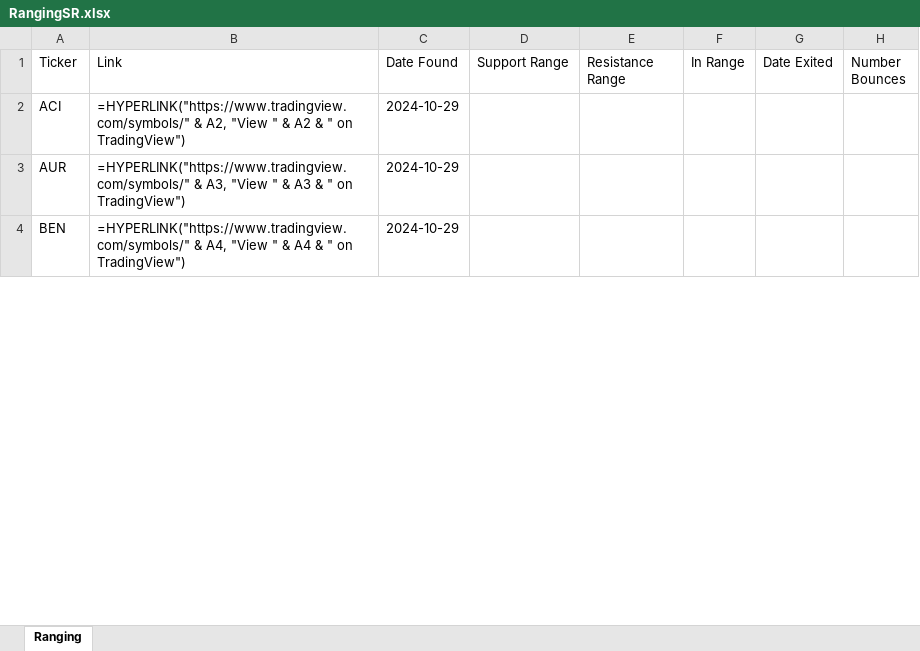
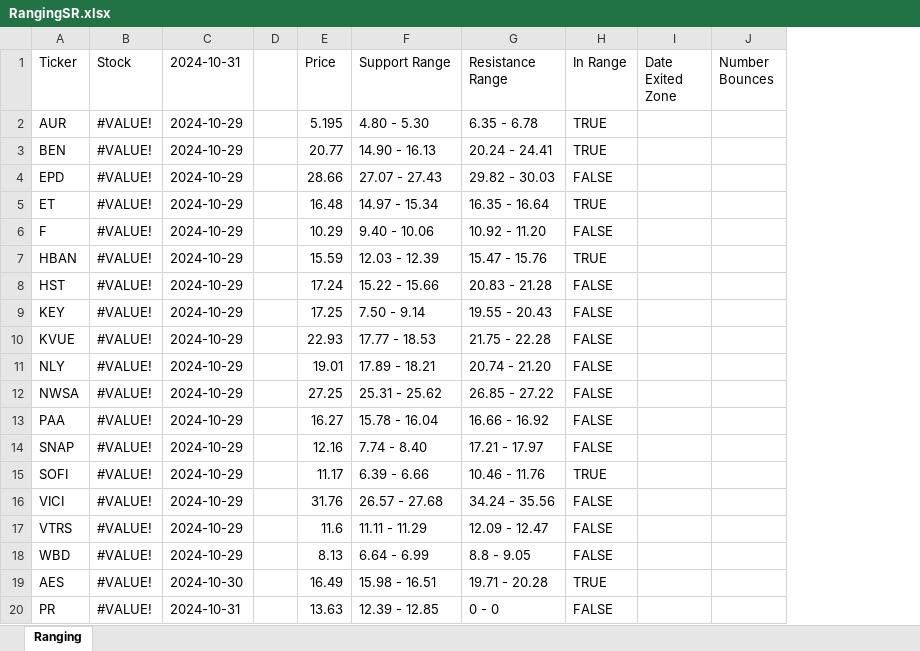
Before and after one commit to Matsonj30/EarningsRunnerUp, an Excel workbook: RangingSR.xlsx, sheet Ranging, drawn as a sheet; only a part is shown; values as stored, in another font and other column widths than the file's, no cell formats; formulas without a stored value are shown as written; conditional formats not drawn; removed rows and columns are numbered as before the commit, all else as after; the diff covers the shown part only; the diff names each change by its address in the sheet, - before the commit and + after, or states it on an @@ line.

Commit message:
small bug fixes and excel formulas

```diff
--- a/RangingSR.xlsx (sheet Ranging)
+++ b/RangingSR.xlsx (sheet Ranging)
-column B (Link), rows 3-4: =HYPERLINK("https://www.tradingview.com/symbols/" & A3, "View " & A3 & " on TradingView") | =HYPERLINK("https://www.tradingview.com/symbols/" & A4, "View " & A4 & " on TradingView")
+column B (Stock), rows 2-3: #VALUE! | #VALUE!
+column D, empty
+column E (Price), rows 2-3: 5.195 | 20.77
-column G (Date Exited), empty
+column I (Date Exited Zone), empty
-C1: Date Found
+C1: 2024-10-31
-row 2: ACI | =HYPERLINK("https://www.tradingview.com/symbols/" & A2, "View " & A2 & " on TradingView") | 2024-10-29
-F2 (Support Range): (empty)
+F2 (Support Range): 4.80 - 5.30
-G2 (Resistance Range): (empty)
+G2 (Resistance Range): 6.35 - 6.78
-H2:H3 (In Range): (empty)
+H2:H3 (In Range): TRUE
-F3 (Support Range): (empty)
+F3 (Support Range): 14.90 - 16.13
-G3 (Resistance Range): (empty)
+G3 (Resistance Range): 20.24 - 24.41
+row 4: EPD | #VALUE! | 2024-10-29 |  | 28.66 | 27.07 - 27.43 | 29.82 - 30.03 | FALSE
+row 5: ET | #VALUE! | 2024-10-29 |  | 16.48 | 14.97 - 15.34 | 16.35 - 16.64 | TRUE
+row 6: F | #VALUE! | 2024-10-29 |  | 10.29 | 9.40 - 10.06 | 10.92 - 11.20 | FALSE
+row 7: HBAN | #VALUE! | 2024-10-29 |  | 15.59 | 12.03 - 12.39 | 15.47 - 15.76 | TRUE
+row 8: HST | #VALUE! | 2024-10-29 |  | 17.24 | 15.22 - 15.66 | 20.83 - 21.28 | FALSE
+row 9: KEY | #VALUE! | 2024-10-29 |  | 17.25 | 7.50 - 9.14 | 19.55 - 20.43 | FALSE
+row 10: KVUE | #VALUE! | 2024-10-29 |  | 22.93 | 17.77 - 18.53 | 21.75 - 22.28 | FALSE
+row 11: NLY | #VALUE! | 2024-10-29 |  | 19.01 | 17.89 - 18.21 | 20.74 - 21.20 | FALSE
+row 12: NWSA | #VALUE! | 2024-10-29 |  | 27.25 | 25.31 - 25.62 | 26.85 - 27.22 | FALSE
+row 13: PAA | #VALUE! | 2024-10-29 |  | 16.27 | 15.78 - 16.04 | 16.66 - 16.92 | FALSE
+row 14: SNAP | #VALUE! | 2024-10-29 |  | 12.16 | 7.74 - 8.40 | 17.21 - 17.97 | FALSE
+row 15: SOFI | #VALUE! | 2024-10-29 |  | 11.17 | 6.39 - 6.66 | 10.46 - 11.76 | TRUE
+row 16: VICI | #VALUE! | 2024-10-29 |  | 31.76 | 26.57 - 27.68 | 34.24 - 35.56 | FALSE
+row 17: VTRS | #VALUE! | 2024-10-29 |  | 11.6 | 11.11 - 11.29 | 12.09 - 12.47 | FALSE
+row 18: WBD | #VALUE! | 2024-10-29 |  | 8.13 | 6.64 - 6.99 | 8.8 - 9.05 | FALSE
+row 19: AES | #VALUE! | 2024-10-30 |  | 16.49 | 15.98 - 16.51 | 19.71 - 20.28 | TRUE
+row 20: PR | #VALUE! | 2024-10-31 |  | 13.63 | 12.39 - 12.85 | 0 - 0 | FALSE
```
Also changed, not shown: 3 added rows and 16 removed rows elsewhere in this sheet, cell formats, 1 other file.
